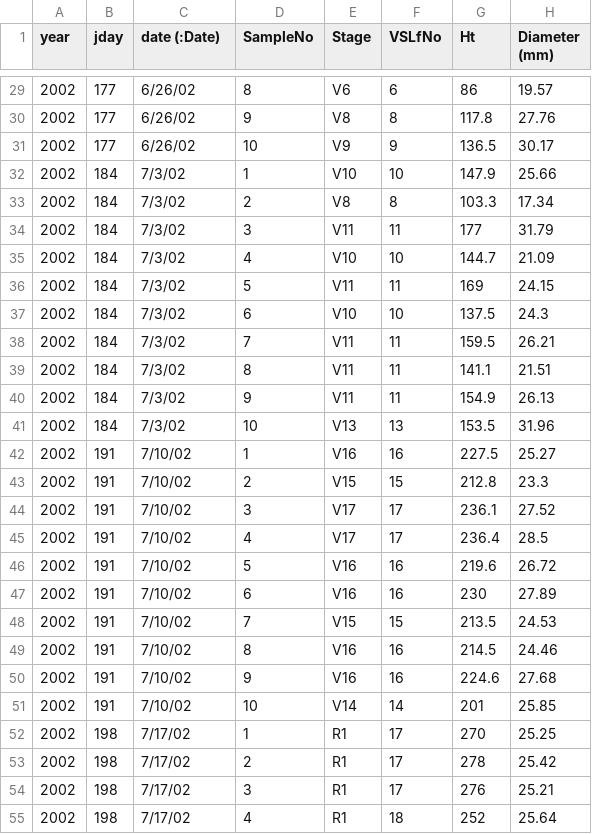
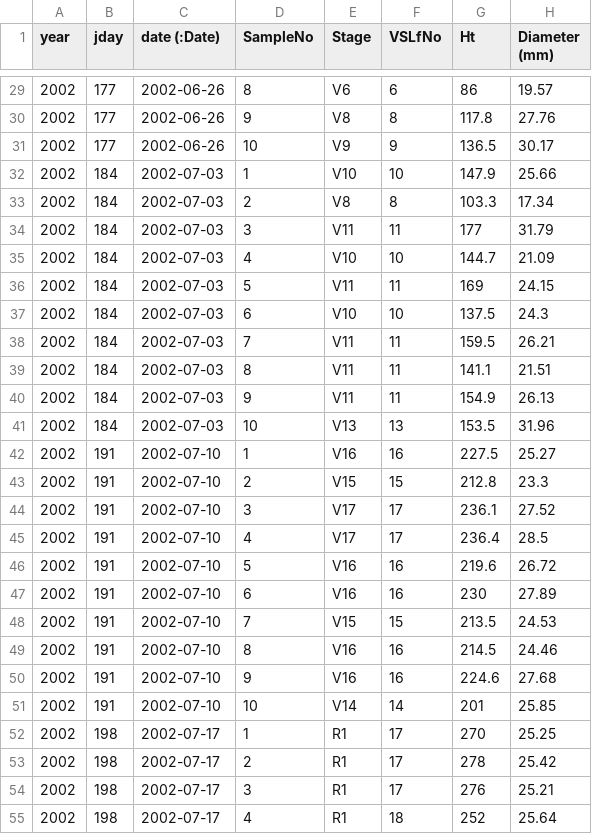
Before and after one commit to uwkimlab/plant_modeling, a CSV file: labs/L07_Phenology/corn_sample.csv, drawn as a sheet; only a part is shown, gaps mark what is left out; the diff covers the shown part only; the diff names each change by its address in the sheet, - before the commit and + after, or states it on an @@ line.

Commit message:
Fix date format

```diff
--- a/labs/L07_Phenology/corn_sample.csv
+++ b/labs/L07_Phenology/corn_sample.csv
-C29:C31 (date (:Date)): 6/26/02
+C29:C31 (date (:Date)): 2002-06-26
-C32:C41 (date (:Date)): 7/3/02
+C32:C41 (date (:Date)): 2002-07-03
-C42:C51 (date (:Date)): 7/10/02
+C42:C51 (date (:Date)): 2002-07-10
-C52:C55 (date (:Date)): 7/17/02
+C52:C55 (date (:Date)): 2002-07-17
```
Also changed, not shown: 84 edited cells elsewhere in this file.
